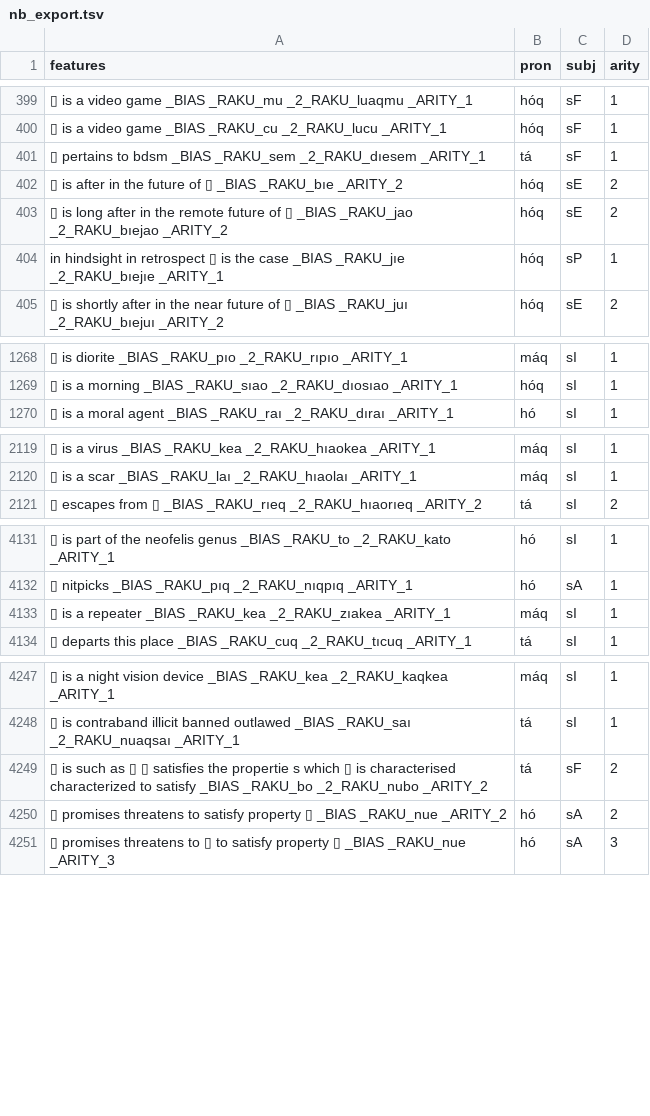
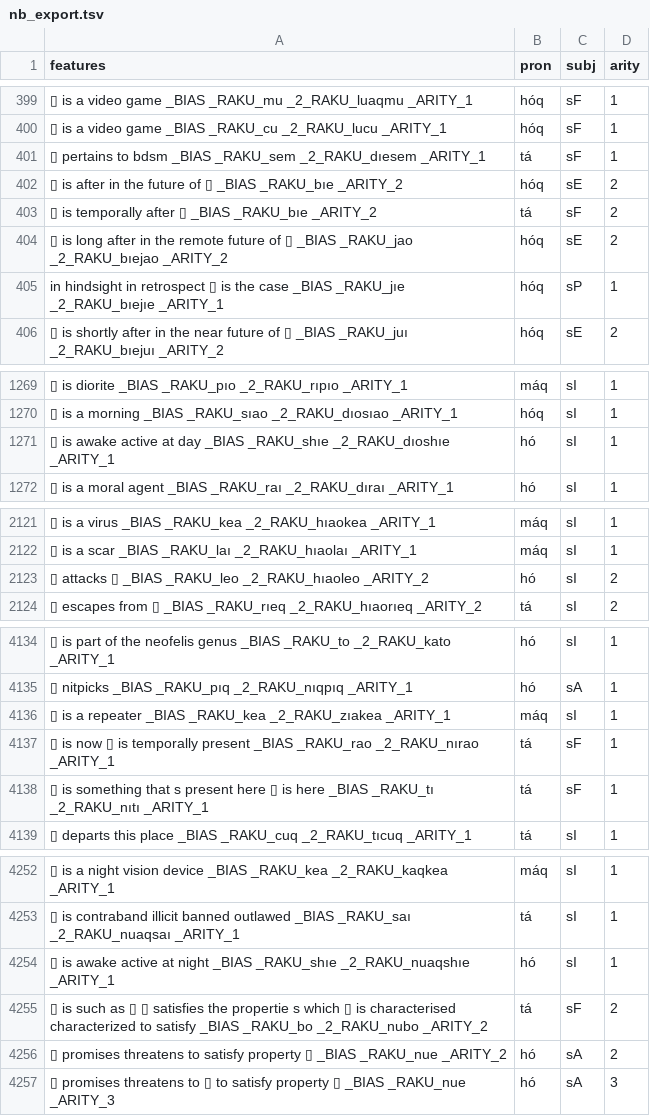
Before and after one commit to mi2ebi/soakue, a TSV file: data/nb_export.tsv, drawn as a sheet; only a part is shown, gaps mark what is left out; the diff covers the shown part only; the diff names each change by its address in the sheet, - before the commit and + after, or states it on an @@ line.

```diff
--- a/data/nb_export.tsv
+++ b/data/nb_export.tsv
+row 403: ▯ is temporally after ▯ _BIAS _RAKU_bıe _ARITY_2 | tá | sF | 2
+row 1271: ▯ is awake active at day _BIAS _RAKU_shıe _2_RAKU_dıoshıe _ARITY_1 | hó | sI | 1
+row 2123: ▯ attacks ▯ _BIAS _RAKU_leo _2_RAKU_hıaoleo _ARITY_2 | hó | sI | 2
+row 4137: ▯ is now ▯ is temporally present _BIAS _RAKU_rao _2_RAKU_nırao _ARITY_1 | tá | sF | 1
+row 4138: ▯ is something that s present here ▯ is here _BIAS _RAKU_tı _2_RAKU_nıtı _ARITY_1 | tá | sF | 1
+row 4254: ▯ is awake active at night _BIAS _RAKU_shıe _2_RAKU_nuaqshıe _ARITY_1 | hó | sI | 1
```
Also changed, not shown: 3 added rows elsewhere in this file, 4 other files.
